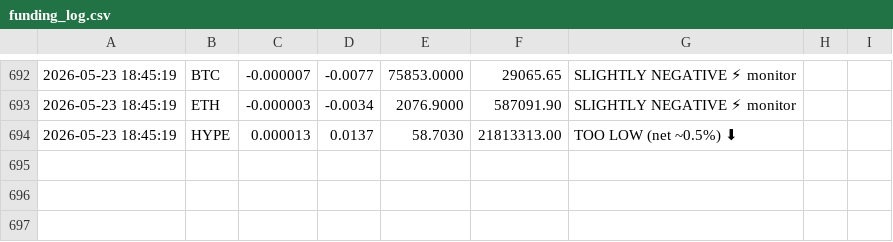
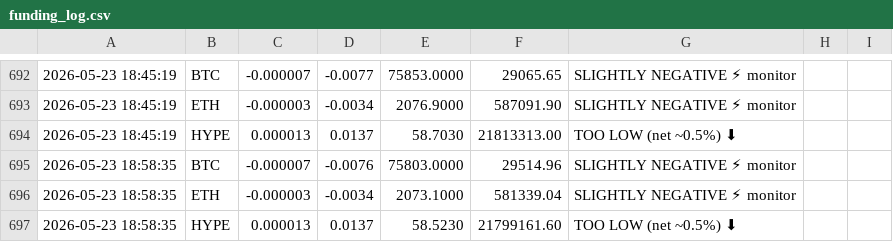
Before and after one commit to kieranlim-3/hl-funding-monitor, a CSV file: funding_log.csv, drawn as a sheet; only a part is shown, gaps mark what is left out; the diff names each change by its address in the sheet, - before the commit and + after, or states it on an @@ line.

```diff
--- a/funding_log.csv
+++ b/funding_log.csv
+row 695: 2026-05-23 18:58:35 | BTC | -0.000007 | -0.0076 | 75803.0000 | 29514.96 | SLIGHTLY NEGATIVE ⚡ monitor
+row 696: 2026-05-23 18:58:35 | ETH | -0.000003 | -0.0034 | 2073.1000 | 581339.04 | SLIGHTLY NEGATIVE ⚡ monitor
+row 697: 2026-05-23 18:58:35 | HYPE | 0.000013 | 0.0137 | 58.5230 | 21799161.60 | TOO LOW (net ~0.5%) ⬇
```
Also changed, not shown: 1 other file.
